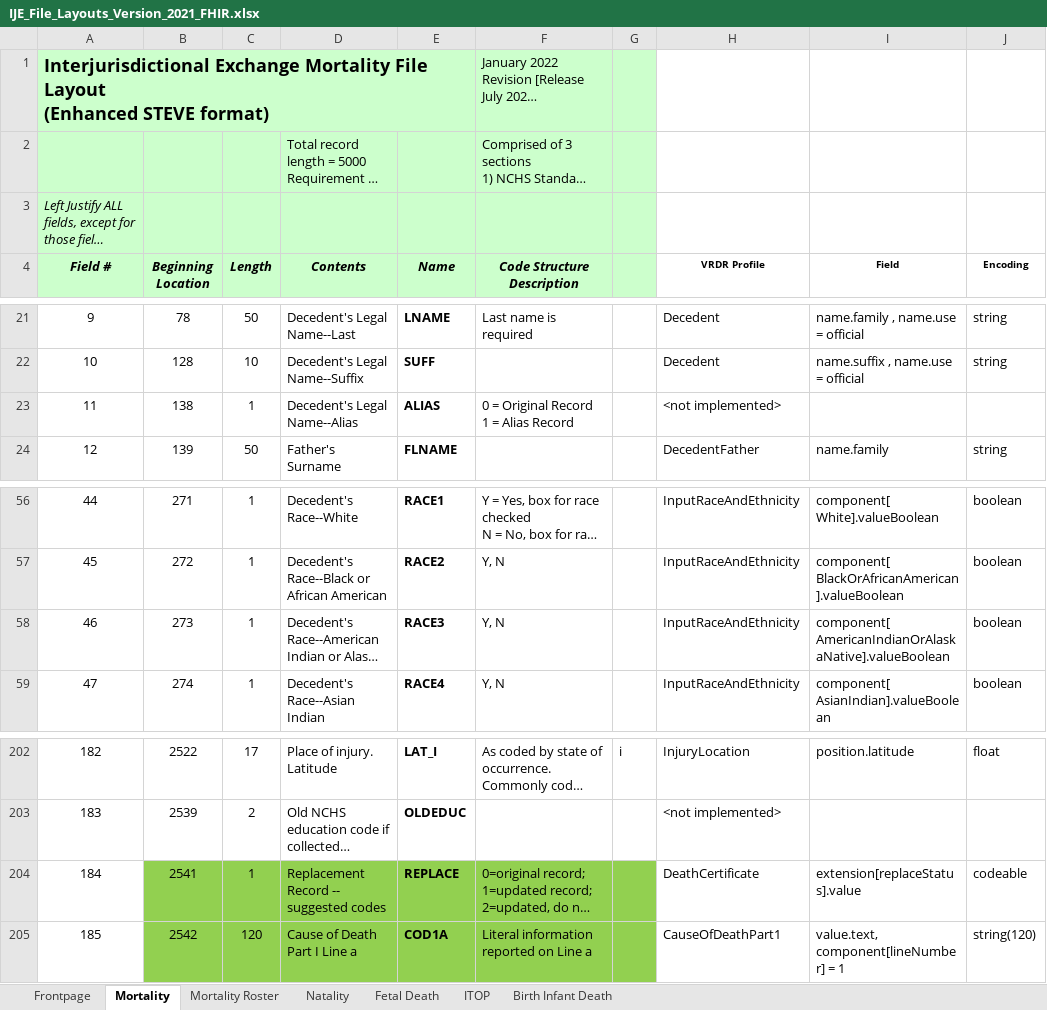
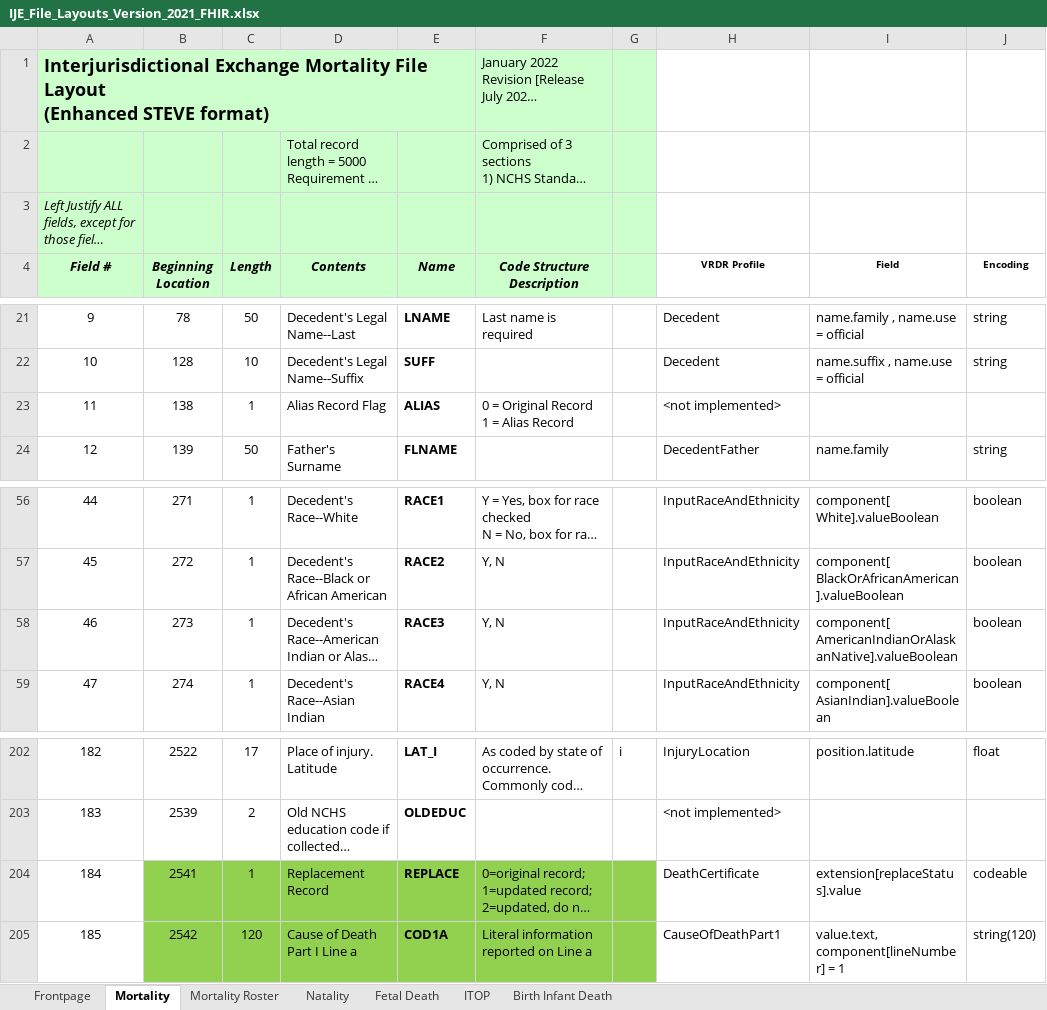
Before and after one commit to HL7/vrdr, an Excel workbook: input/images/IJE_File_Layouts_Version_2021_FHIR.xlsx, sheet Mortality, drawn as a sheet; only a part is shown, gaps mark what is left out; long unchanged cells end in …; values as stored, in another font and other column widths than the file's, no borders; the diff names each change by its address in the sheet, - before the commit and + after, or states it on an @@ line.

```diff
--- a/input/images/IJE_File_Layouts_Version_2021_FHIR.xlsx (sheet Mortality)
+++ b/input/images/IJE_File_Layouts_Version_2021_FHIR.xlsx (sheet Mortality)
-D23 (Contents): Decedent's Legal Name--Alias
+D23 (Contents): Alias Record Flag
-I58 (Field): component[ AmericanIndianOrAlaskaNative].valueBoolean
+I58 (Field): component[ AmericanIndianOrAlaskanNative].valueBoolean
-D204 (Contents): Replacement Record -- suggested codes
+D204 (Contents): Replacement Record
```
Also changed, not shown: sheet Mortality Roster, 5 other files.
